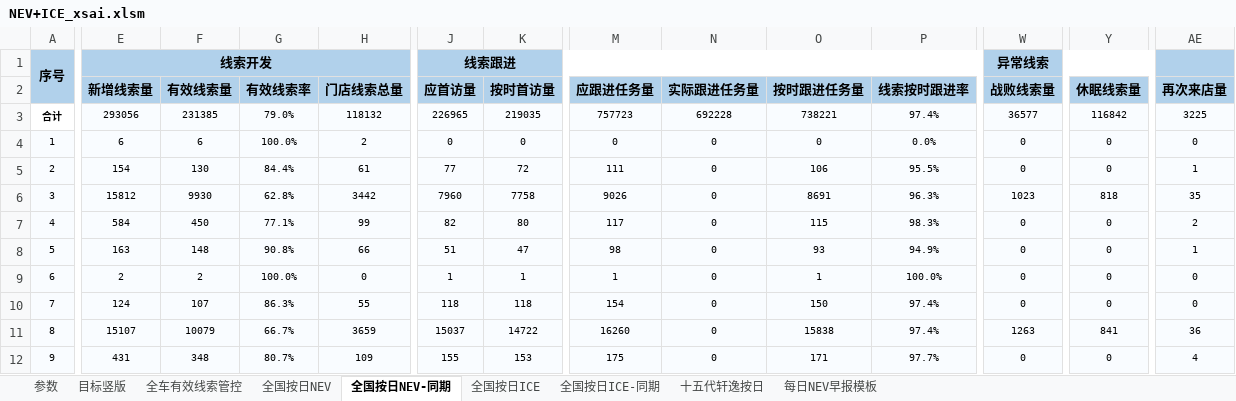
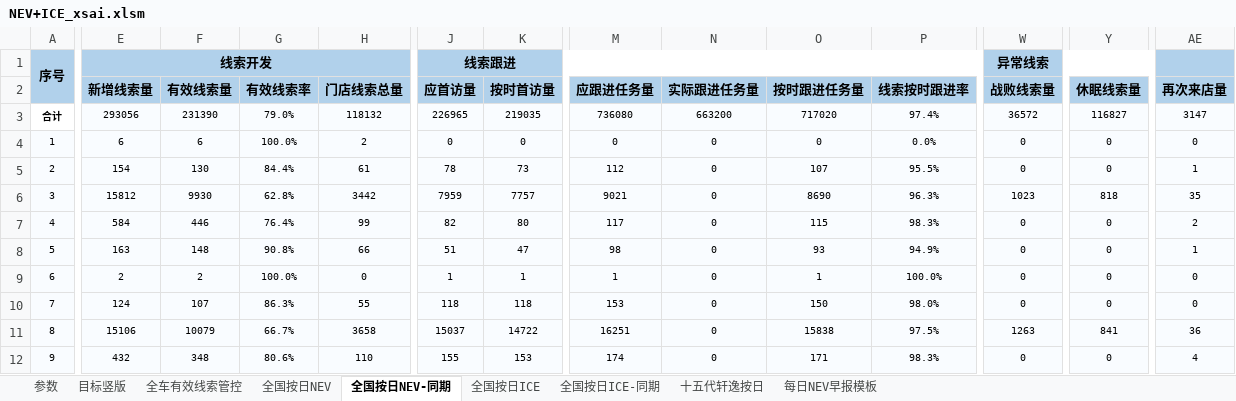
Before and after one commit to Django604/AI_Digest, an Excel workbook: data/source/NEV+ICE_xsai.xlsm, sheet 全国按日NEV-同期, drawn as a sheet; only a part is shown, gaps mark what is left out; values as stored, in another font and other column widths than the file's, no borders; the diff covers the shown part only; the diff names each change by its address in the sheet, - before the commit and + after, or states it on an @@ line.

```diff
--- a/data/source/NEV+ICE_xsai.xlsm (sheet 全国按日NEV-同期)
+++ b/data/source/NEV+ICE_xsai.xlsm (sheet 全国按日NEV-同期)
-F3 (有效线索量): 231385
+F3 (有效线索量): 231390
-M3 (应跟进任务量): 757723
+M3 (应跟进任务量): 736080
-N3 (实际跟进任务量): 692228
+N3 (实际跟进任务量): 663200
-O3 (按时跟进任务量): 738221
+O3 (按时跟进任务量): 717020
-W3 (战败线索量): 36577
+W3 (战败线索量): 36572
-Y3 (休眠线索量): 116842
+Y3 (休眠线索量): 116827
-AE3 (再次来店量): 3225
+AE3 (再次来店量): 3147
-J5 (应首访量): 77
+J5 (应首访量): 78
-K5 (按时首访量): 72
+K5 (按时首访量): 73
-M5 (应跟进任务量): 111
+M5 (应跟进任务量): 112
-O5 (按时跟进任务量): 106
+O5 (按时跟进任务量): 107
-J6 (应首访量): 7960
+J6 (应首访量): 7959
-K6 (按时首访量): 7758
+K6 (按时首访量): 7757
-M6 (应跟进任务量): 9026
+M6 (应跟进任务量): 9021
-O6 (按时跟进任务量): 8691
+O6 (按时跟进任务量): 8690
-F7 (有效线索量): 450
+F7 (有效线索量): 446
-G7 (有效线索率): 77.1%
+G7 (有效线索率): 76.4%
-M10 (应跟进任务量): 154
+M10 (应跟进任务量): 153
-P10 (线索按时跟进率): 97.4%
+P10 (线索按时跟进率): 98.0%
-E11 (新增线索量): 15107
+E11 (新增线索量): 15106
-H11 (门店线索总量): 3659
+H11 (门店线索总量): 3658
-M11 (应跟进任务量): 16260
+M11 (应跟进任务量): 16251
-P11 (线索按时跟进率): 97.4%
+P11 (线索按时跟进率): 97.5%
-E12 (新增线索量): 431
+E12 (新增线索量): 432
-G12 (有效线索率): 80.7%
+G12 (有效线索率): 80.6%
-H12 (门店线索总量): 109
+H12 (门店线索总量): 110
-M12 (应跟进任务量): 175
+M12 (应跟进任务量): 174
-P12 (线索按时跟进率): 97.7%
+P12 (线索按时跟进率): 98.3%
```
Also changed, not shown: 471 edited cells elsewhere in this sheet, sheet 全国按日NEV, sheet 全国按日ICE, data/source/NEV+ICE_ldai.xlsm, 5 other files.
